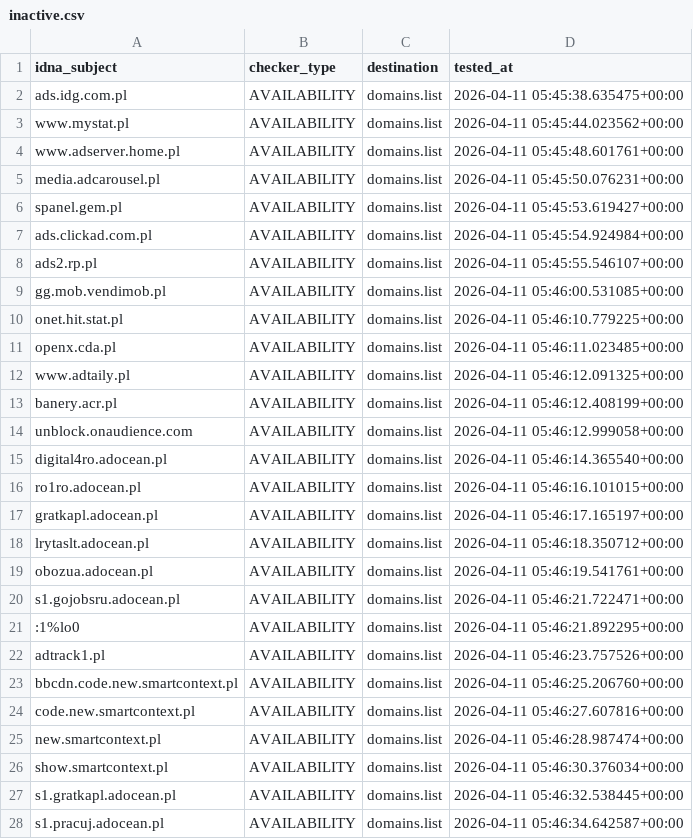
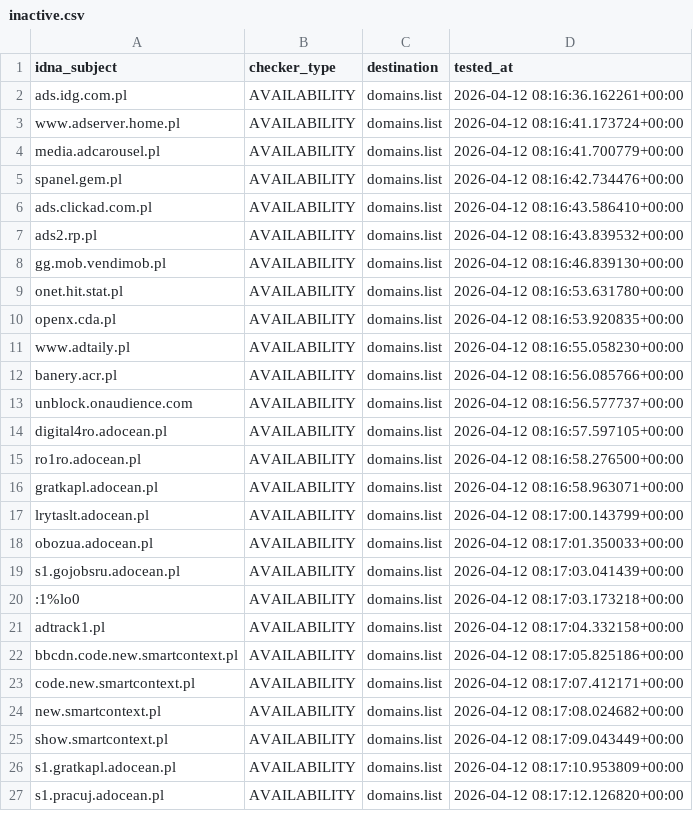
Before and after one commit to Ultimate-Hosts-Blacklist/pl-host-file, a CSV file: .pyfunceble/inactive.csv, drawn as a sheet; only a part is shown; the diff covers the shown part only.

```diff
--- a/.pyfunceble/inactive.csv
+++ b/.pyfunceble/inactive.csv
@@ -1,28 +1,27 @@
 idna_subject,checker_type,destination,tested_at
-ads.idg.com.pl,AVAILABILITY,domains.list,2026-04-11 05:45:38.635475+00:00
-www.mystat.pl,AVAILABILITY,domains.list,2026-04-11 05:45:44.023562+00:00
-www.adserver.home.pl,AVAILABILITY,domains.list,2026-04-11 05:45:48.601761+00:00
-media.adcarousel.pl,AVAILABILITY,domains.list,2026-04-11 05:45:50.076231+00:00
-spanel.gem.pl,AVAILABILITY,domains.list,2026-04-11 05:45:53.619427+00:00
-ads.clickad.com.pl,AVAILABILITY,domains.list,2026-04-11 05:45:54.924984+00:00
-ads2.rp.pl,AVAILABILITY,domains.list,2026-04-11 05:45:55.546107+00:00
-gg.mob.vendimob.pl,AVAILABILITY,domains.list,2026-04-11 05:46:00.531085+00:00
-onet.hit.stat.pl,AVAILABILITY,domains.list,2026-04-11 05:46:10.779225+00:00
-openx.cda.pl,AVAILABILITY,domains.list,2026-04-11 05:46:11.023485+00:00
-www.adtaily.pl,AVAILABILITY,domains.list,2026-04-11 05:46:12.091325+00:00
-banery.acr.pl,AVAILABILITY,domains.list,2026-04-11 05:46:12.408199+00:00
-unblock.onaudience.com,AVAILABILITY,domains.list,2026-04-11 05:46:12.999058+00:00
-digital4ro.adocean.pl,AVAILABILITY,domains.list,2026-04-11 05:46:14.365540+00:00
-ro1ro.adocean.pl,AVAILABILITY,domains.list,2026-04-11 05:46:16.101015+00:00
-gratkapl.adocean.pl,AVAILABILITY,domains.list,2026-04-11 05:46:17.165197+00:00
-lrytaslt.adocean.pl,AVAILABILITY,domains.list,2026-04-11 05:46:18.350712+00:00
-obozua.adocean.pl,AVAILABILITY,domains.list,2026-04-11 05:46:19.541761+00:00
-s1.gojobsru.adocean.pl,AVAILABILITY,domains.list,2026-04-11 05:46:21.722471+00:00
-:1%lo0,AVAILABILITY,domains.list,2026-04-11 05:46:21.892295+00:00
-adtrack1.pl,AVAILABILITY,domains.list,2026-04-11 05:46:23.757526+00:00
-bbcdn.code.new.smartcontext.pl,AVAILABILITY,domains.list,2026-04-11 05:46:25.206760+00:00
-code.new.smartcontext.pl,AVAILABILITY,domains.list,2026-04-11 05:46:27.607816+00:00
-new.smartcontext.pl,AVAILABILITY,domains.list,2026-04-11 05:46:28.987474+00:00
-show.smartcontext.pl,AVAILABILITY,domains.list,2026-04-11 05:46:30.376034+00:00
-s1.gratkapl.adocean.pl,AVAILABILITY,domains.list,2026-04-11 05:46:32.538445+00:00
-s1.pracuj.adocean.pl,AVAILABILITY,domains.list,2026-04-11 05:46:34.642587+00:00
+ads.idg.com.pl,AVAILABILITY,domains.list,2026-04-12 08:16:36.162261+00:00
+www.adserver.home.pl,AVAILABILITY,domains.list,2026-04-12 08:16:41.173724+00:00
+media.adcarousel.pl,AVAILABILITY,domains.list,2026-04-12 08:16:41.700779+00:00
+spanel.gem.pl,AVAILABILITY,domains.list,2026-04-12 08:16:42.734476+00:00
+ads.clickad.com.pl,AVAILABILITY,domains.list,2026-04-12 08:16:43.586410+00:00
+ads2.rp.pl,AVAILABILITY,domains.list,2026-04-12 08:16:43.839532+00:00
+gg.mob.vendimob.pl,AVAILABILITY,domains.list,2026-04-12 08:16:46.839130+00:00
+onet.hit.stat.pl,AVAILABILITY,domains.list,2026-04-12 08:16:53.631780+00:00
+openx.cda.pl,AVAILABILITY,domains.list,2026-04-12 08:16:53.920835+00:00
+www.adtaily.pl,AVAILABILITY,domains.list,2026-04-12 08:16:55.058230+00:00
+banery.acr.pl,AVAILABILITY,domains.list,2026-04-12 08:16:56.085766+00:00
+unblock.onaudience.com,AVAILABILITY,domains.list,2026-04-12 08:16:56.577737+00:00
+digital4ro.adocean.pl,AVAILABILITY,domains.list,2026-04-12 08:16:57.597105+00:00
+ro1ro.adocean.pl,AVAILABILITY,domains.list,2026-04-12 08:16:58.276500+00:00
+gratkapl.adocean.pl,AVAILABILITY,domains.list,2026-04-12 08:16:58.963071+00:00
+lrytaslt.adocean.pl,AVAILABILITY,domains.list,2026-04-12 08:17:00.143799+00:00
+obozua.adocean.pl,AVAILABILITY,domains.list,2026-04-12 08:17:01.350033+00:00
+s1.gojobsru.adocean.pl,AVAILABILITY,domains.list,2026-04-12 08:17:03.041439+00:00
+:1%lo0,AVAILABILITY,domains.list,2026-04-12 08:17:03.173218+00:00
+adtrack1.pl,AVAILABILITY,domains.list,2026-04-12 08:17:04.332158+00:00
+bbcdn.code.new.smartcontext.pl,AVAILABILITY,domains.list,2026-04-12 08:17:05.825186+00:00
+code.new.smartcontext.pl,AVAILABILITY,domains.list,2026-04-12 08:17:07.412171+00:00
+new.smartcontext.pl,AVAILABILITY,domains.list,2026-04-12 08:17:08.024682+00:00
+show.smartcontext.pl,AVAILABILITY,domains.list,2026-04-12 08:17:09.043449+00:00
+s1.gratkapl.adocean.pl,AVAILABILITY,domains.list,2026-04-12 08:17:10.953809+00:00
+s1.pracuj.adocean.pl,AVAILABILITY,domains.list,2026-04-12 08:17:12.126820+00:00
```
Also changed, not shown: 54 edited cells elsewhere in this file, 18 other files.
